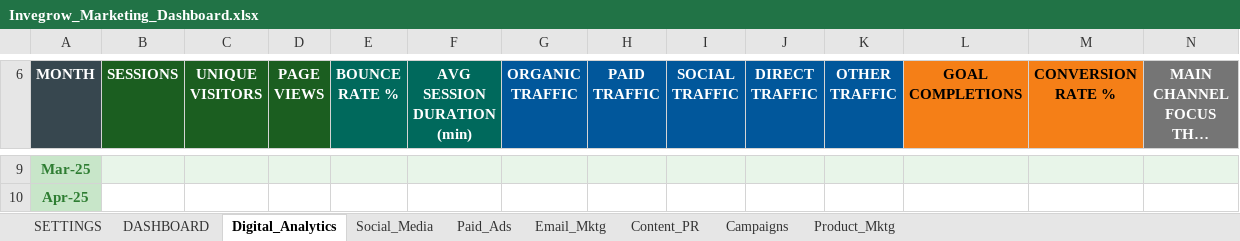
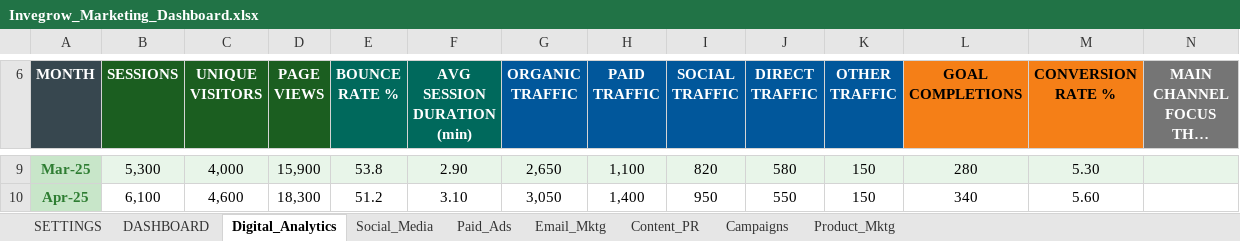
Before and after one commit to Nebert03/WILLIAM-, an Excel workbook: Invegrow_Marketing_Dashboard.xlsx, sheet Digital_Analytics, drawn as a sheet; only a part is shown, gaps mark what is left out; long unchanged cells end in …; values as stored, in another font and other column widths than the file's, no borders; the diff covers the shown part only; the diff names each change by its address in the sheet, - before the commit and + after, or states it on an @@ line.

```diff
--- a/Invegrow_Marketing_Dashboard.xlsx (sheet Digital_Analytics)
+++ b/Invegrow_Marketing_Dashboard.xlsx (sheet Digital_Analytics)
-B9 (SESSIONS): (empty)
+B9 (SESSIONS): 5,300
-C9 (UNIQUE VISITORS): (empty)
+C9 (UNIQUE VISITORS): 4,000
-D9 (PAGE VIEWS): (empty)
+D9 (PAGE VIEWS): 15,900
-E9 (BOUNCE RATE %): (empty)
+E9 (BOUNCE RATE %): 53.8
-F9 (AVG SESSION DURATION (min)): (empty)
+F9 (AVG SESSION DURATION (min)): 2.90
-G9 (ORGANIC TRAFFIC): (empty)
+G9 (ORGANIC TRAFFIC): 2,650
-H9 (PAID TRAFFIC): (empty)
+H9 (PAID TRAFFIC): 1,100
-I9 (SOCIAL TRAFFIC): (empty)
+I9 (SOCIAL TRAFFIC): 820
-J9 (DIRECT TRAFFIC): (empty)
+J9 (DIRECT TRAFFIC): 580
-K9:K10 (OTHER TRAFFIC): (empty)
+K9:K10 (OTHER TRAFFIC): 150
-L9 (GOAL COMPLETIONS): (empty)
+L9 (GOAL COMPLETIONS): 280
-M9 (CONVERSION RATE %): (empty)
+M9 (CONVERSION RATE %): 5.30
-B10 (SESSIONS): (empty)
+B10 (SESSIONS): 6,100
-C10 (UNIQUE VISITORS): (empty)
+C10 (UNIQUE VISITORS): 4,600
-D10 (PAGE VIEWS): (empty)
+D10 (PAGE VIEWS): 18,300
-E10 (BOUNCE RATE %): (empty)
+E10 (BOUNCE RATE %): 51.2
-F10 (AVG SESSION DURATION (min)): (empty)
+F10 (AVG SESSION DURATION (min)): 3.10
-G10 (ORGANIC TRAFFIC): (empty)
+G10 (ORGANIC TRAFFIC): 3,050
-H10 (PAID TRAFFIC): (empty)
+H10 (PAID TRAFFIC): 1,400
-I10 (SOCIAL TRAFFIC): (empty)
+I10 (SOCIAL TRAFFIC): 950
-J10 (DIRECT TRAFFIC): (empty)
+J10 (DIRECT TRAFFIC): 550
-L10 (GOAL COMPLETIONS): (empty)
+L10 (GOAL COMPLETIONS): 340
-M10 (CONVERSION RATE %): (empty)
+M10 (CONVERSION RATE %): 5.60
```
Also changed, not shown: 48 edited cells elsewhere in this sheet, sheet Social_Media, sheet Paid_Ads, sheet Email_Mktg, sheet Campaigns, sheet DASHBOARD, sheet Content_PR, charts or pictures, 1 other file.
